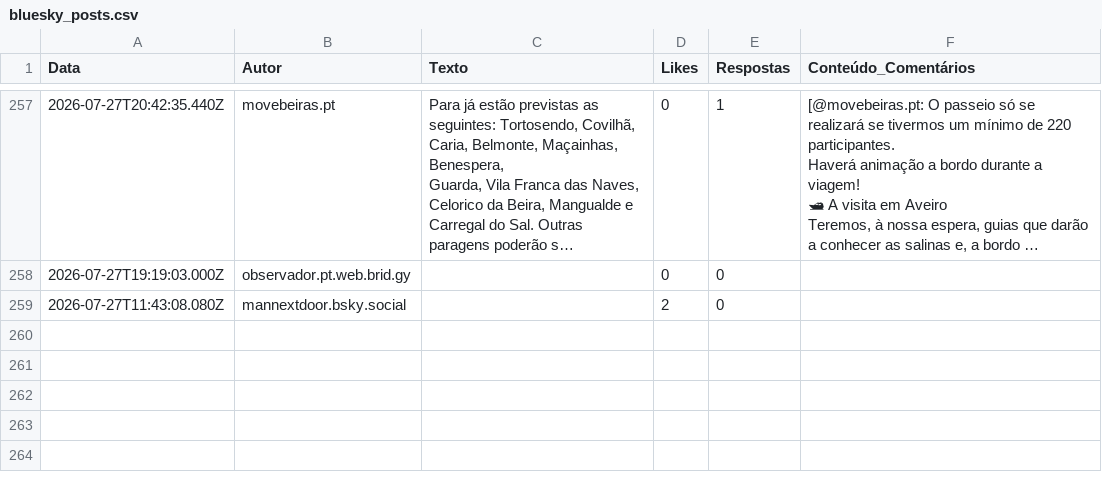
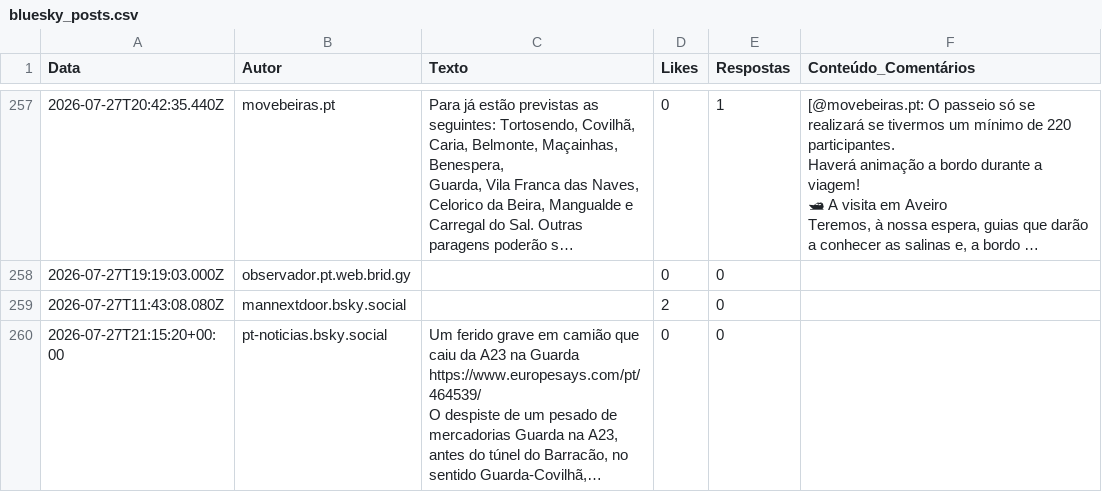
Before and after one commit to carolinarraposo/extracao-dados-covilha, a CSV file: data/raw/bluesky_posts.csv, drawn as a sheet; only a part is shown, gaps mark what is left out; long unchanged cells end in …; ↵ is a line break in a cell; the diff names each change by its address in the sheet, - before the commit and + after, or states it on an @@ line.

```diff
--- a/data/raw/bluesky_posts.csv
+++ b/data/raw/bluesky_posts.csv
+row 260: 2026-07-27T21:15:20+00:00 | pt-noticias.bsky.social | Um ferido grave em camião que caiu da A23 na Guarda ↵ https://www.europesays.com/pt/464539/ ↵ O despiste de um pesado de mercadorias Guarda na A23, antes do túnel do Barracão, no sentido Guarda-Covilhã,… | 0 | 0
```
Also changed, not shown: 4 other files.
